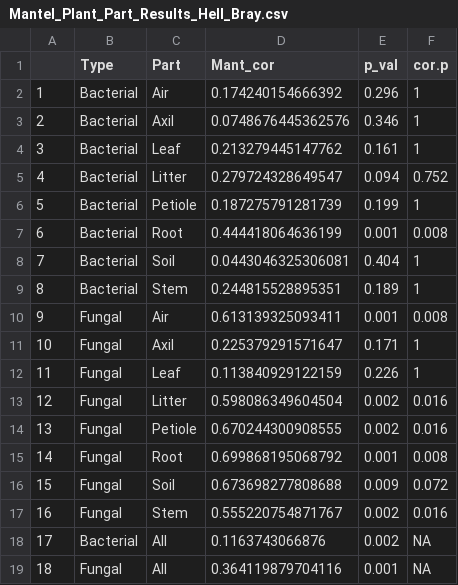
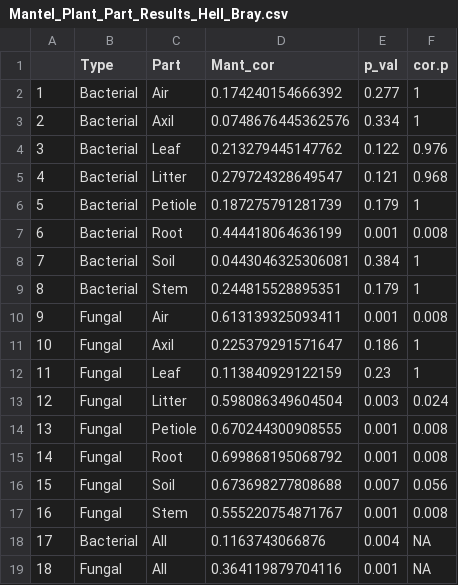
Before and after one commit to cbwall/Waimea-plant-microbiomes, a CSV file: output/Mantel_Plant_Part_Results_Hell_Bray.csv, drawn as a sheet.

```diff
--- a/output/Mantel_Plant_Part_Results_Hell_Bray.csv
+++ b/output/Mantel_Plant_Part_Results_Hell_Bray.csv
@@ -1,19 +1,19 @@
 "","Type","Part","Mant_cor","p_val","cor.p"
-"1","Bacterial","Air",0.174240154666392,0.296,"1"
-"2","Bacterial","Axil",0.0748676445362576,0.346,"1"
-"3","Bacterial","Leaf",0.213279445147762,0.161,"1"
-"4","Bacterial","Litter",0.279724328649547,0.094,"0.752"
-"5","Bacterial","Petiole",0.187275791281739,0.199,"1"
+"1","Bacterial","Air",0.174240154666392,0.277,"1"
+"2","Bacterial","Axil",0.0748676445362576,0.334,"1"
+"3","Bacterial","Leaf",0.213279445147762,0.122,"0.976"
+"4","Bacterial","Litter",0.279724328649547,0.121,"0.968"
+"5","Bacterial","Petiole",0.187275791281739,0.179,"1"
 "6","Bacterial","Root",0.444418064636199,0.001,"0.008"
-"7","Bacterial","Soil",0.0443046325306081,0.404,"1"
-"8","Bacterial","Stem",0.244815528895351,0.189,"1"
+"7","Bacterial","Soil",0.0443046325306081,0.384,"1"
+"8","Bacterial","Stem",0.244815528895351,0.179,"1"
 "9","Fungal","Air",0.613139325093411,0.001,"0.008"
-"10","Fungal","Axil",0.225379291571647,0.171,"1"
-"11","Fungal","Leaf",0.113840929122159,0.226,"1"
-"12","Fungal","Litter",0.598086349604504,0.002,"0.016"
-"13","Fungal","Petiole",0.670244300908555,0.002,"0.016"
+"10","Fungal","Axil",0.225379291571647,0.186,"1"
+"11","Fungal","Leaf",0.113840929122159,0.23,"1"
+"12","Fungal","Litter",0.598086349604504,0.003,"0.024"
+"13","Fungal","Petiole",0.670244300908555,0.001,"0.008"
 "14","Fungal","Root",0.699868195068792,0.001,"0.008"
-"15","Fungal","Soil",0.673698277808688,0.009,"0.072"
-"16","Fungal","Stem",0.555220754871767,0.002,"0.016"
-"17","Bacterial","All",0.1163743066876,0.002,"NA"
+"15","Fungal","Soil",0.673698277808688,0.007,"0.056"
+"16","Fungal","Stem",0.555220754871767,0.001,"0.008"
+"17","Bacterial","All",0.1163743066876,0.004,"NA"
 "18","Fungal","All",0.364119879704116,0.001,"NA"
```
Also changed, not shown: 8 other files.
